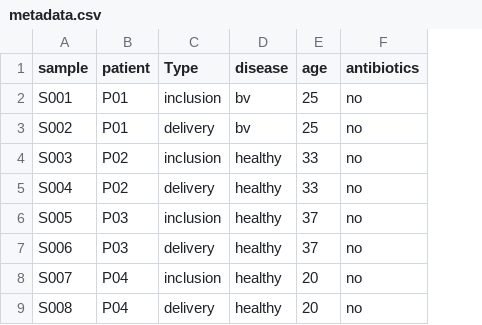
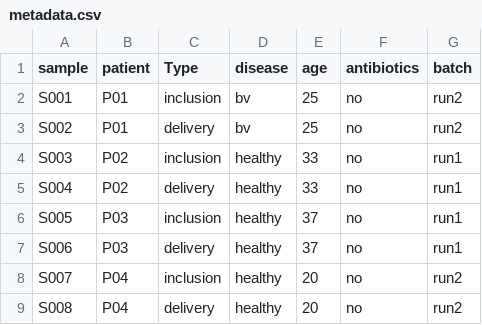
Before and after one commit to motleystate/moonstone, a CSV file: docs/user_guide/examples/metadata.csv, drawn as a sheet; only a part is shown; the diff names each change by its address in the sheet, - before the commit and + after, or states it on an @@ line.

```diff
--- a/docs/user_guide/examples/metadata.csv
+++ b/docs/user_guide/examples/metadata.csv
+column G (batch), rows 2-9: run2 | run2 | run1 | run1 | run1 | run1 | run2 | run2
```
Also changed, not shown: 12 other files.
